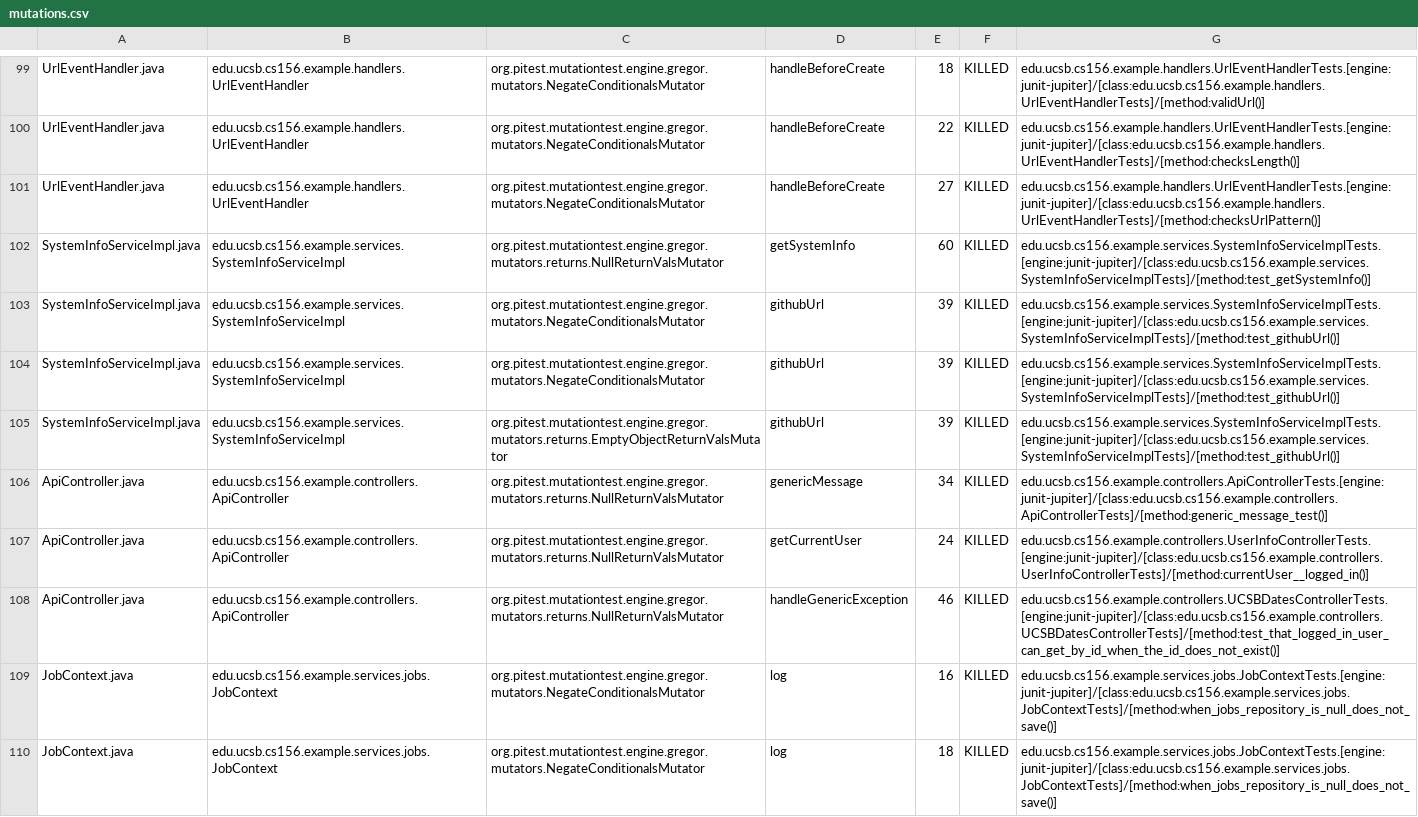
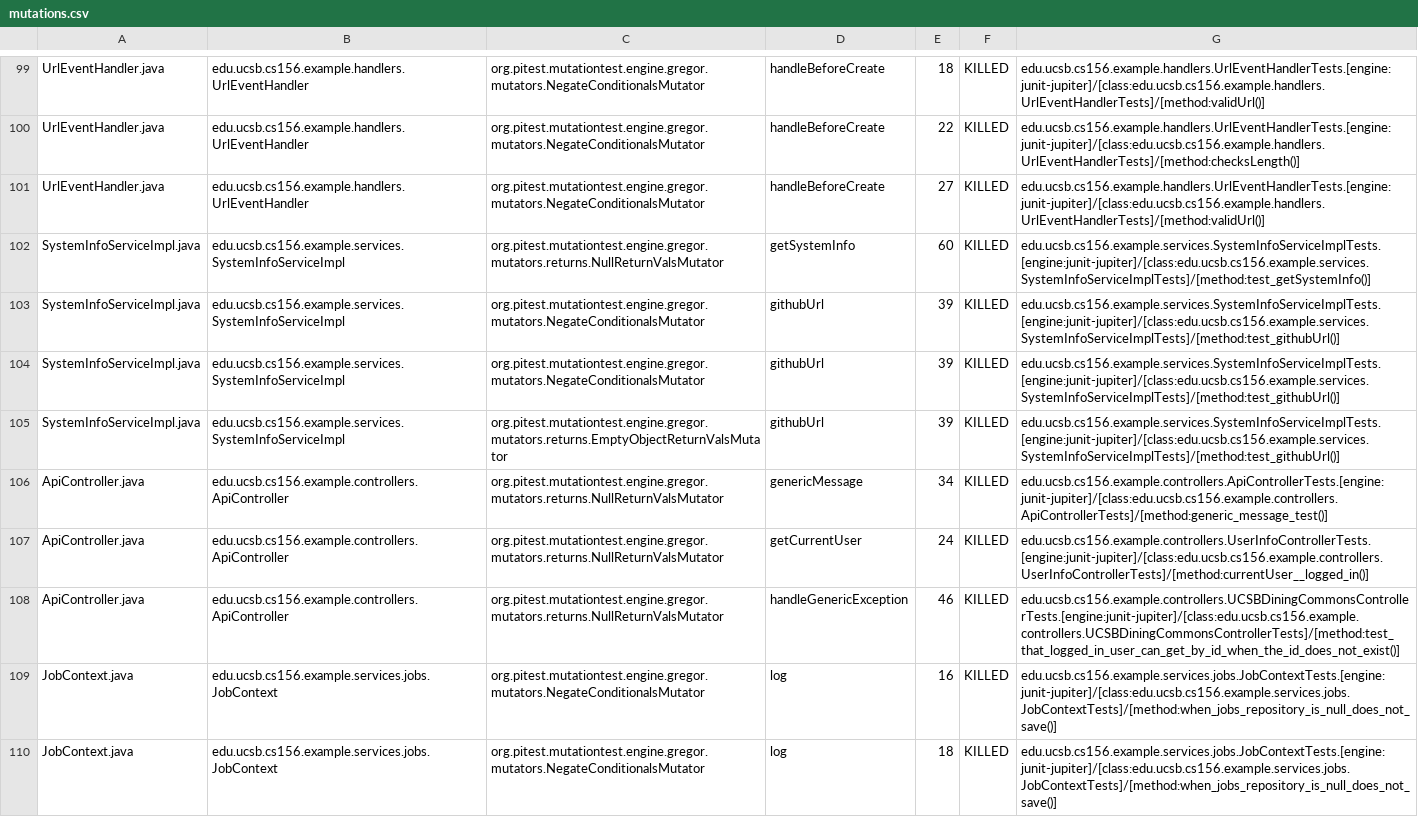
Before and after one commit to ucsb-cs156-s26/team01-s26-02, a CSV file: prs/55/pitest/mutations.csv, drawn as a sheet; only a part is shown, gaps mark what is left out.

Commit message:
Deploying to gh-pages from @ ucsb-cs156-s26/team01-s26-02@c9a9d80f86c9da5377d54b8f82a15916b02f75b0 🚀

```diff
--- a/prs/55/pitest/mutations.csv
+++ b/prs/55/pitest/mutations.csv
@@ -100,3 +100,3 @@ UrlEventHandler.java,edu.ucsb.cs156.example.handlers.UrlEventHandler,org.pitest.
 UrlEventHandler.java,edu.ucsb.cs156.example.handlers.UrlEventHandler,org.pitest.mutationtest.engine.gregor.mutators.NegateConditionalsMutator,handleBeforeCreate,22,KILLED,edu.ucsb.cs156.example.handlers.UrlEventHandlerTests.[engine:junit-jupiter]/[class:edu.ucsb.cs156.example.handlers.UrlEventHandlerTests]/[method:checksLength()]
-UrlEventHandler.java,edu.ucsb.cs156.example.handlers.UrlEventHandler,org.pitest.mutationtest.engine.gregor.mutators.NegateConditionalsMutator,handleBeforeCreate,27,KILLED,edu.ucsb.cs156.example.handlers.UrlEventHandlerTests.[engine:junit-jupiter]/[class:edu.ucsb.cs156.example.handlers.UrlEventHandlerTests]/[method:checksUrlPattern()]
+UrlEventHandler.java,edu.ucsb.cs156.example.handlers.UrlEventHandler,org.pitest.mutationtest.engine.gregor.mutators.NegateConditionalsMutator,handleBeforeCreate,27,KILLED,edu.ucsb.cs156.example.handlers.UrlEventHandlerTests.[engine:junit-jupiter]/[class:edu.ucsb.cs156.example.handlers.UrlEventHandlerTests]/[method:validUrl()]
 SystemInfoServiceImpl.java,edu.ucsb.cs156.example.services.SystemInfoServiceImpl,org.pitest.mutationtest.engine.gregor.mutators.returns.NullReturnValsMutator,getSystemInfo,60,KILLED,edu.ucsb.cs156.example.services.SystemInfoServiceImplTests.[engine:junit-jupiter]/[class:edu.ucsb.cs156.example.services.SystemInfoServiceImplTests]/[method:test_getSystemInfo()]
@@ -107,3 +107,3 @@ ApiController.java,edu.ucsb.cs156.example.controllers.ApiController,org.pitest.m
 ApiController.java,edu.ucsb.cs156.example.controllers.ApiController,org.pitest.mutationtest.engine.gregor.mutators.returns.NullReturnValsMutator,getCurrentUser,24,KILLED,edu.ucsb.cs156.example.controllers.UserInfoControllerTests.[engine:junit-jupiter]/[class:edu.ucsb.cs156.example.controllers.UserInfoControllerTests]/[method:currentUser__logged_in()]
-ApiController.java,edu.ucsb.cs156.example.controllers.ApiController,org.pitest.mutationtest.engine.gregor.mutators.returns.NullReturnValsMutator,handleGenericException,46,KILLED,edu.ucsb.cs156.example.controllers.UCSBDatesControllerTests.[engine:junit-jupiter]/[class:edu.ucsb.cs156.example.controllers.UCSBDatesControllerTests]/[method:test_that_logged_in_user_can_get_by_id_when_the_id_does_not_exist()]
+ApiController.java,edu.ucsb.cs156.example.controllers.ApiController,org.pitest.mutationtest.engine.gregor.mutators.returns.NullReturnValsMutator,handleGenericException,46,KILLED,edu.ucsb.cs156.example.controllers.UCSBDiningCommonsControllerTests.[engine:junit-jupiter]/[class:edu.ucsb.cs156.example.controllers.UCSBDiningCommonsControllerTests]/[method:test_that_logged_in_user_can_get_by_id_when_the_id_does_not_exist()]
 JobContext.java,edu.ucsb.cs156.example.services.jobs.JobContext,org.pitest.mutationtest.engine.gregor.mutators.NegateConditionalsMutator,log,16,KILLED,edu.ucsb.cs156.example.services.jobs.JobContextTests.[engine:junit-jupiter]/[class:edu.ucsb.cs156.example.services.jobs.JobContextTests]/[method:when_jobs_repository_is_null_does_not_save()]
```
Also changed, not shown: 19 other files.
